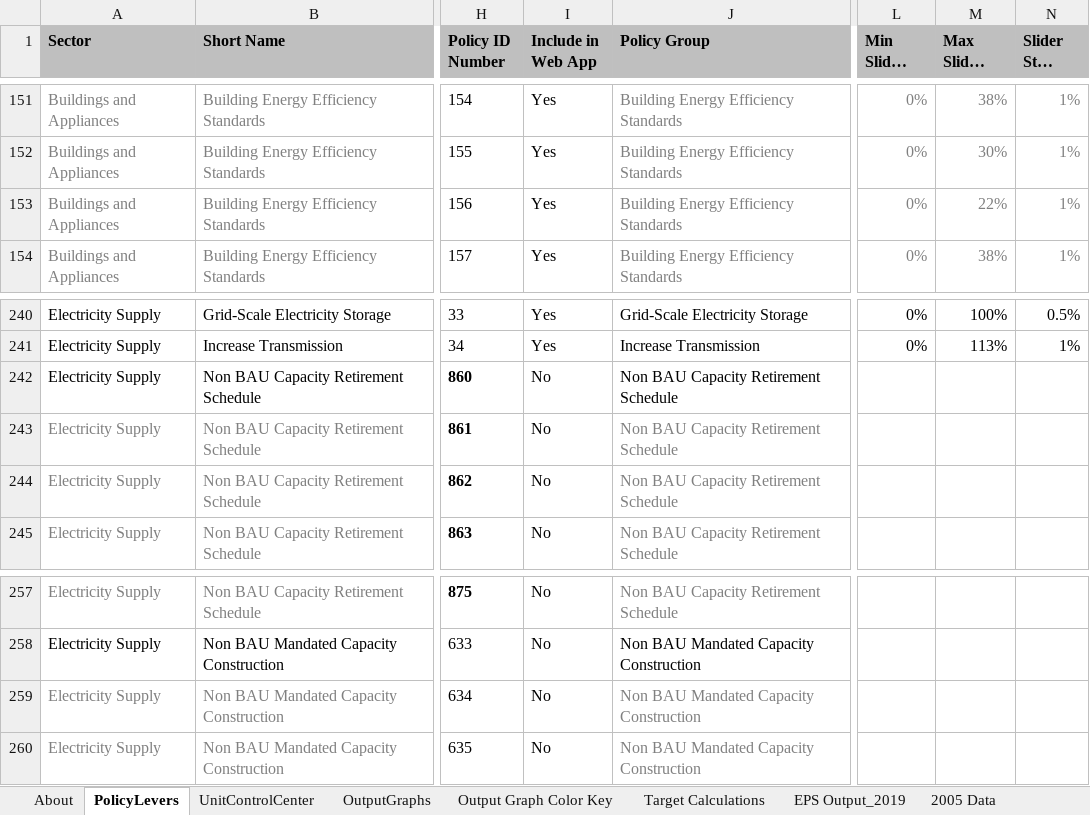
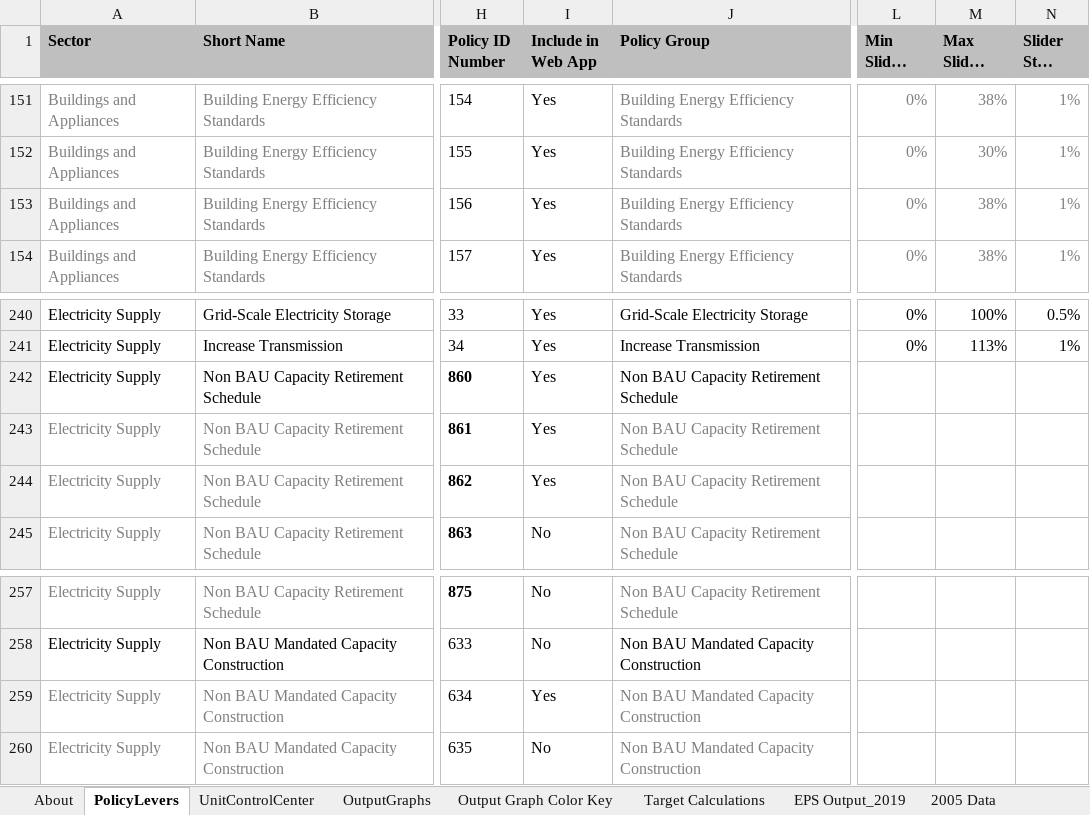
Before and after one commit to EnergyInnovation/eps-minnesota, an Excel workbook: WebAppData.xlsx, sheet PolicyLevers, drawn as a sheet; only a part is shown, gaps mark what is left out; long unchanged cells end in …; values as stored, in another font and other column widths than the file's, no borders; conditional formats not drawn; the diff names each change by its address in the sheet, - before the commit and + after, or states it on an @@ line.

Commit message:
Updated webapp data, add policies non bau capacity retirement

```diff
--- a/WebAppData.xlsx (sheet PolicyLevers)
+++ b/WebAppData.xlsx (sheet PolicyLevers)
-M153 (Max Slider Value): 22%
+M153 (Max Slider Value): 38%
-I242:I244 (Include in Web App): No
+I242:I244 (Include in Web App): Yes
-I259 (Include in Web App): No
+I259 (Include in Web App): Yes
```
